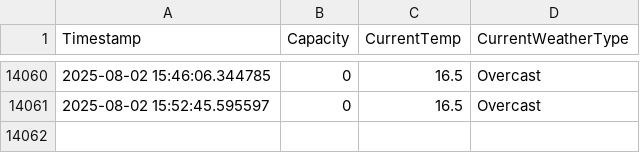
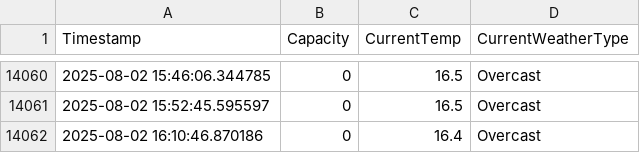
Before and after one commit to liamjosephnolan/ki_webfetch, a CSV file: ki_current_capacity_log.csv, drawn as a sheet; only a part is shown, gaps mark what is left out.

```diff
--- a/ki_current_capacity_log.csv
+++ b/ki_current_capacity_log.csv
@@ -14061 +14061,2 @@ Timestamp,Capacity,CurrentTemp,CurrentWeatherType
 2025-08-02 15:52:45.595597,0,16.5,Overcast
+2025-08-02 16:10:46.870186,0,16.4,Overcast
```
